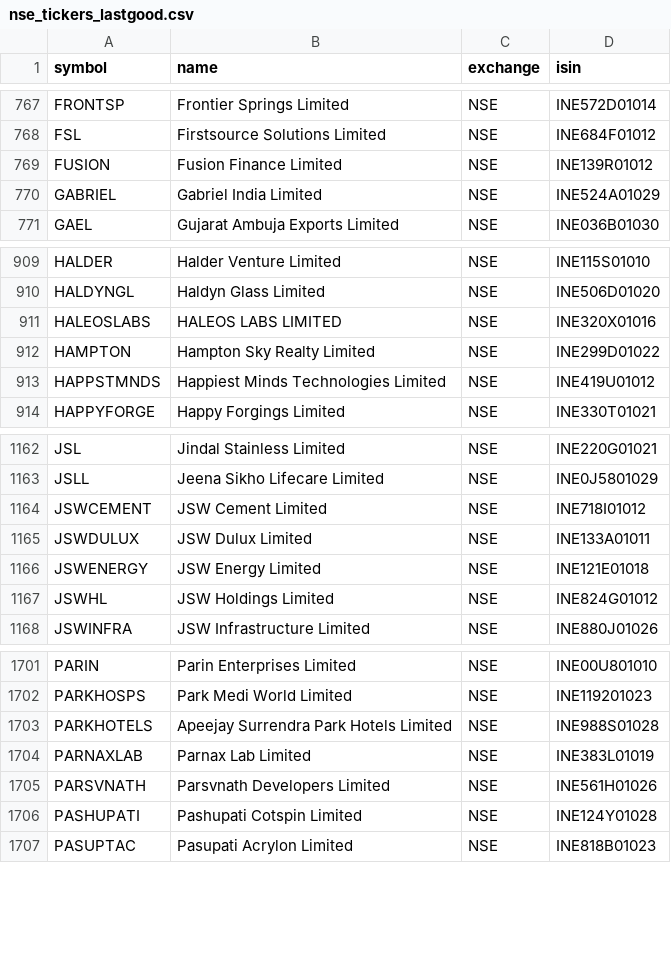
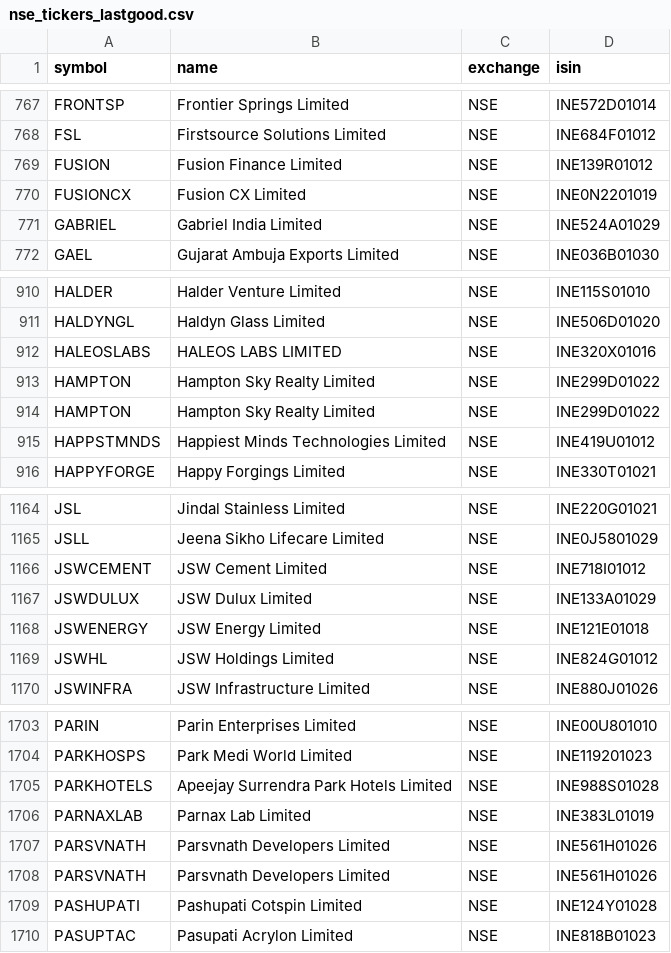
Before and after one commit to Shivam1kedia/Koredent, a CSV file: nse_tickers_lastgood.csv, drawn as a sheet; only a part is shown, gaps mark what is left out.

```diff
--- a/nse_tickers_lastgood.csv
+++ b/nse_tickers_lastgood.csv
@@ -769,2 +769,3 @@ FSL,Firstsource Solutions Limited,NSE,INE684F01012
 FUSION,Fusion Finance Limited,NSE,INE139R01012
+FUSIONCX,Fusion CX Limited,NSE,INE0N2201019
 GABRIEL,Gabriel India Limited,NSE,INE524A01029
@@ -911,2 +912,3 @@ HALDYNGL,Haldyn Glass Limited,NSE,INE506D01020
 HALEOSLABS,HALEOS LABS LIMITED,NSE,INE320X01016
+HAMPTON,Hampton Sky Realty Limited,NSE,INE299D01022
 HAMPTON,Hampton Sky Realty Limited,NSE,INE299D01022
@@ -1164,3 +1166,3 @@ JSLL,Jeena Sikho Lifecare Limited,NSE,INE0J5801029
 JSWCEMENT,JSW Cement Limited,NSE,INE718I01012
-JSWDULUX,JSW Dulux Limited,NSE,INE133A01011
+JSWDULUX,JSW Dulux Limited,NSE,INE133A01029
 JSWENERGY,JSW Energy Limited,NSE,INE121E01018
@@ -1704,2 +1706,3 @@ PARKHOTELS,Apeejay Surrendra Park Hotels Limited,NSE,INE988S01028
 PARNAXLAB,Parnax Lab Limited,NSE,INE383L01019
+PARSVNATH,Parsvnath Developers Limited,NSE,INE561H01026
 PARSVNATH,Parsvnath Developers Limited,NSE,INE561H01026
```
Also changed, not shown: universe_tickers.csv, 2 other files.
